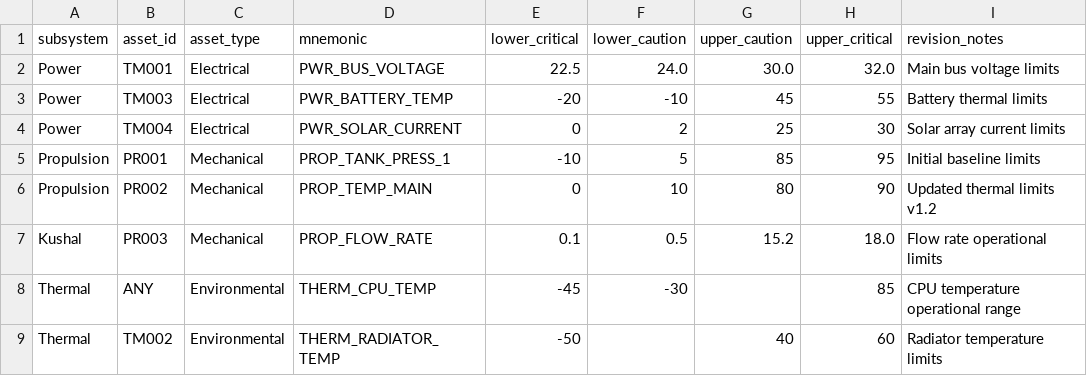
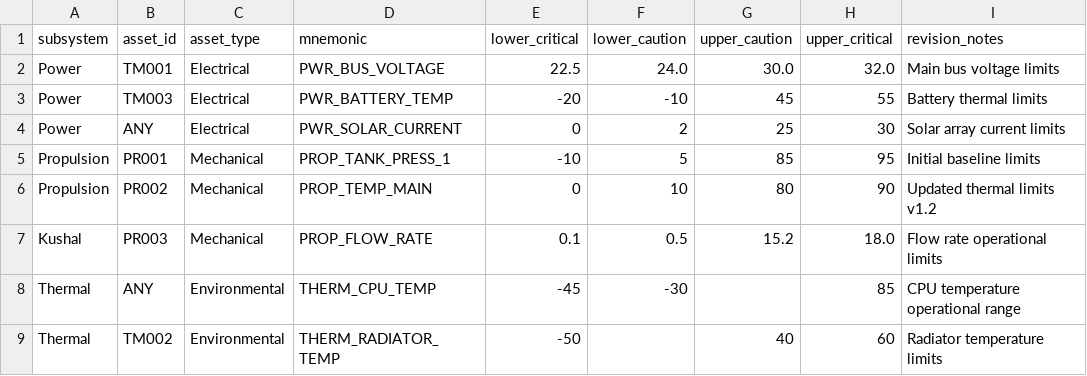
Before and after one commit to kushalmae/limits, a CSV file: dist/master.csv, drawn as a sheet.

```diff
--- a/dist/master.csv
+++ b/dist/master.csv
@@ -3,3 +3,3 @@ Power,TM001,Electrical,PWR_BUS_VOLTAGE,22.5,24.0,30.0,32.0,Main bus voltage limi
 Power,TM003,Electrical,PWR_BATTERY_TEMP,-20,-10,45,55,Battery thermal limits
-Power,TM004,Electrical,PWR_SOLAR_CURRENT,0,2,25,30,Solar array current limits
+Power,ANY,Electrical,PWR_SOLAR_CURRENT,0,2,25,30,Solar array current limits
 Propulsion,PR001,Mechanical,PROP_TANK_PRESS_1,-10,5,85,95,Initial baseline limits
```
Also changed, not shown: limits/power.csv, 2 other files.
